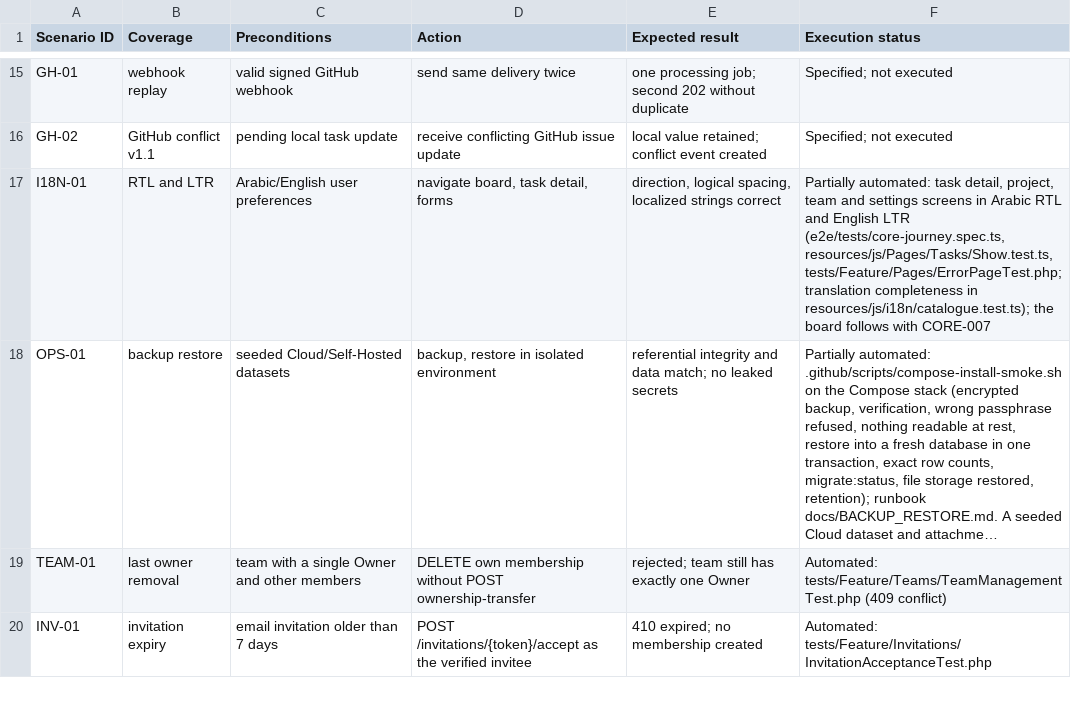
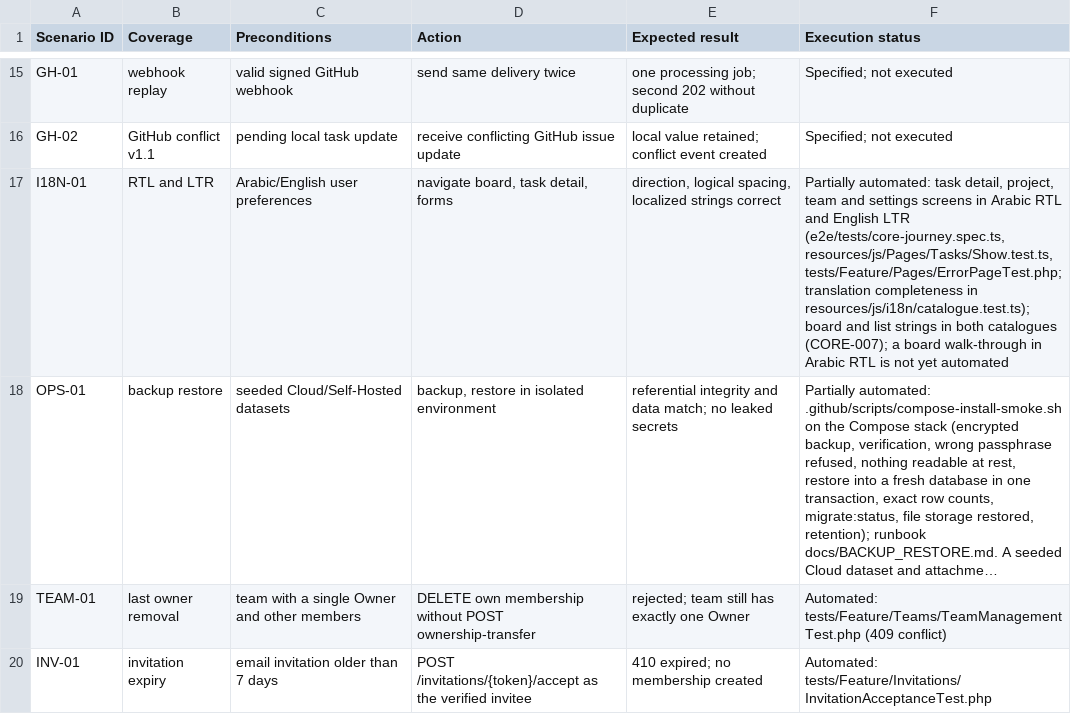
Before and after one commit to devOMAR-2/SN3, a CSV file: docs/ACCEPTANCE_SCENARIOS.csv, drawn as a sheet; only a part is shown, gaps mark what is left out; long unchanged cells end in …; the diff names each change by its address in the sheet, - before the commit and + after, or states it on an @@ line.

```diff
--- a/docs/ACCEPTANCE_SCENARIOS.csv
+++ b/docs/ACCEPTANCE_SCENARIOS.csv
-F17 (Execution status): …in resources/js/i18n/catalogue.test.ts); the board follows with CORE-007
+F17 (Execution status): …in resources/js/i18n/catalogue.test.ts); board and list strings in both catalogues (CORE-007); a board walk-through in Arabic RTL is not yet automated
```
Also changed, not shown: docs/TRACEABILITY.csv, 44 other files.
